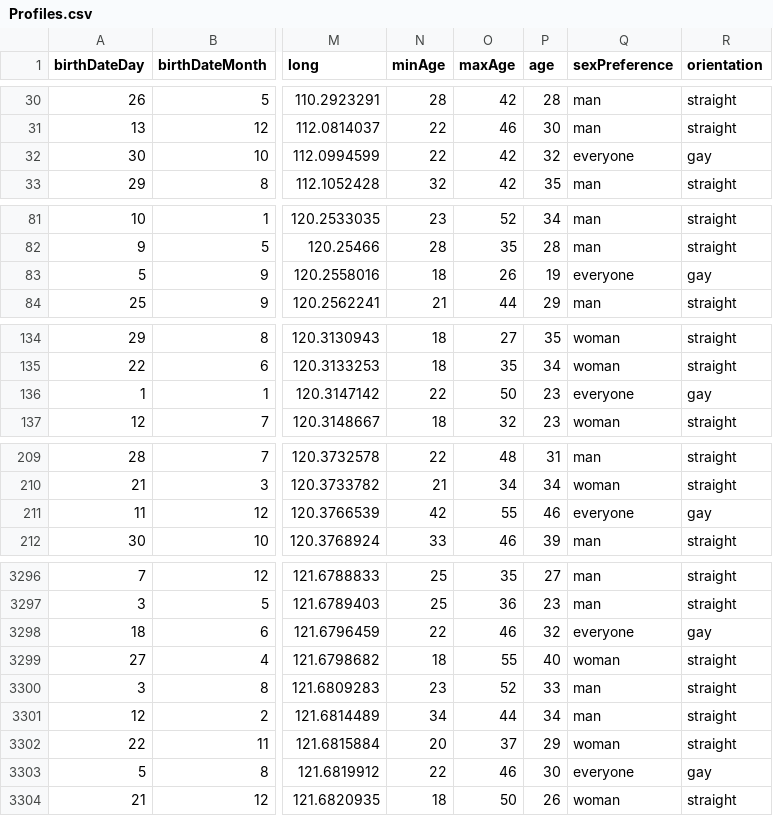
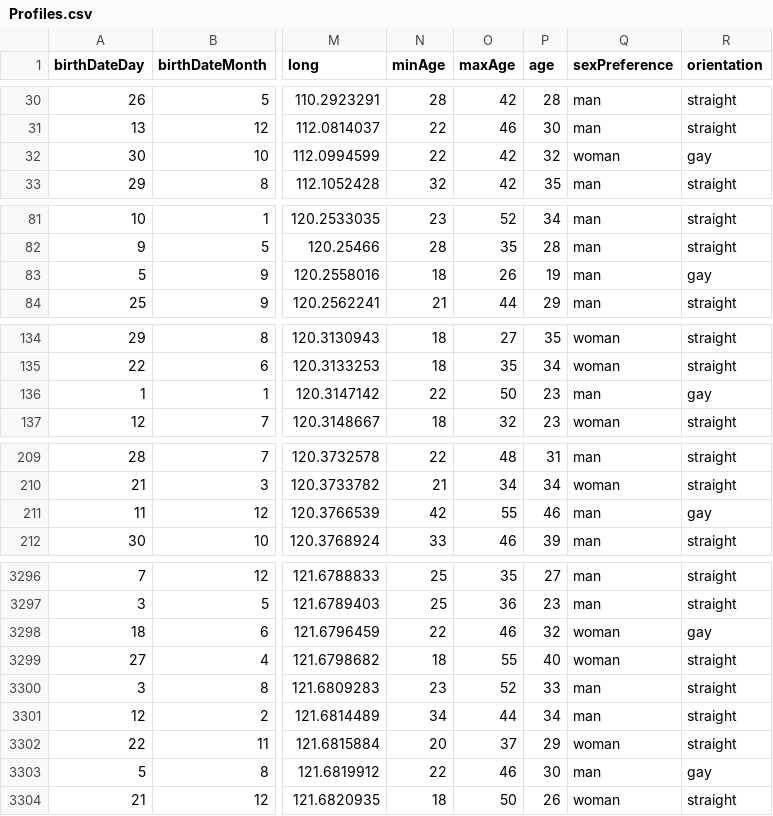
Before and after one commit to GraphMatch/FormosaMatch, a CSV file: web/crawleddata/Profiles.csv, drawn as a sheet; only a part is shown, gaps mark what is left out; the diff covers the shown part only; the diff names each change by its address in the sheet, - before the commit and + after, or states it on an @@ line.

```diff
--- a/web/crawleddata/Profiles.csv
+++ b/web/crawleddata/Profiles.csv
-Q32 (sexPreference): everyone
+Q32 (sexPreference): woman
-Q83 (sexPreference): everyone
+Q83 (sexPreference): man
-Q136 (sexPreference): everyone
+Q136 (sexPreference): man
-Q211 (sexPreference): everyone
+Q211 (sexPreference): man
-Q3298 (sexPreference): everyone
+Q3298 (sexPreference): woman
-Q3303 (sexPreference): everyone
+Q3303 (sexPreference): man
```
Also changed, not shown: 38 edited cells elsewhere in this file.
